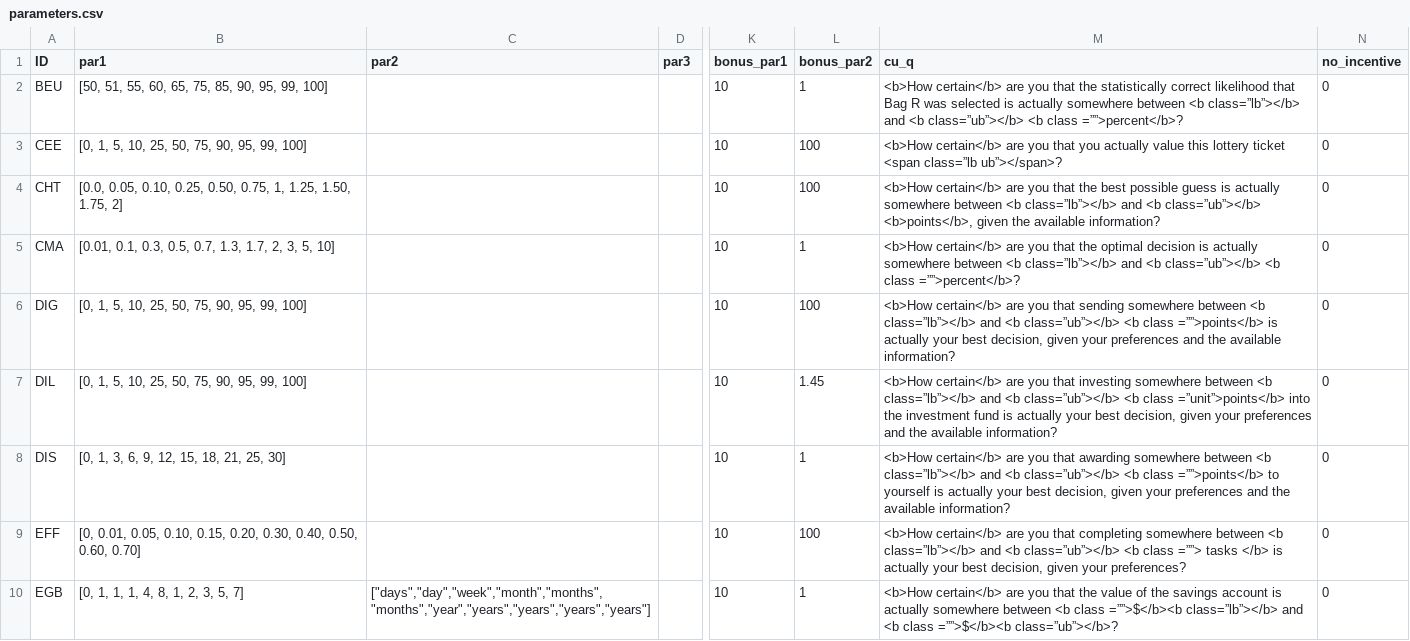
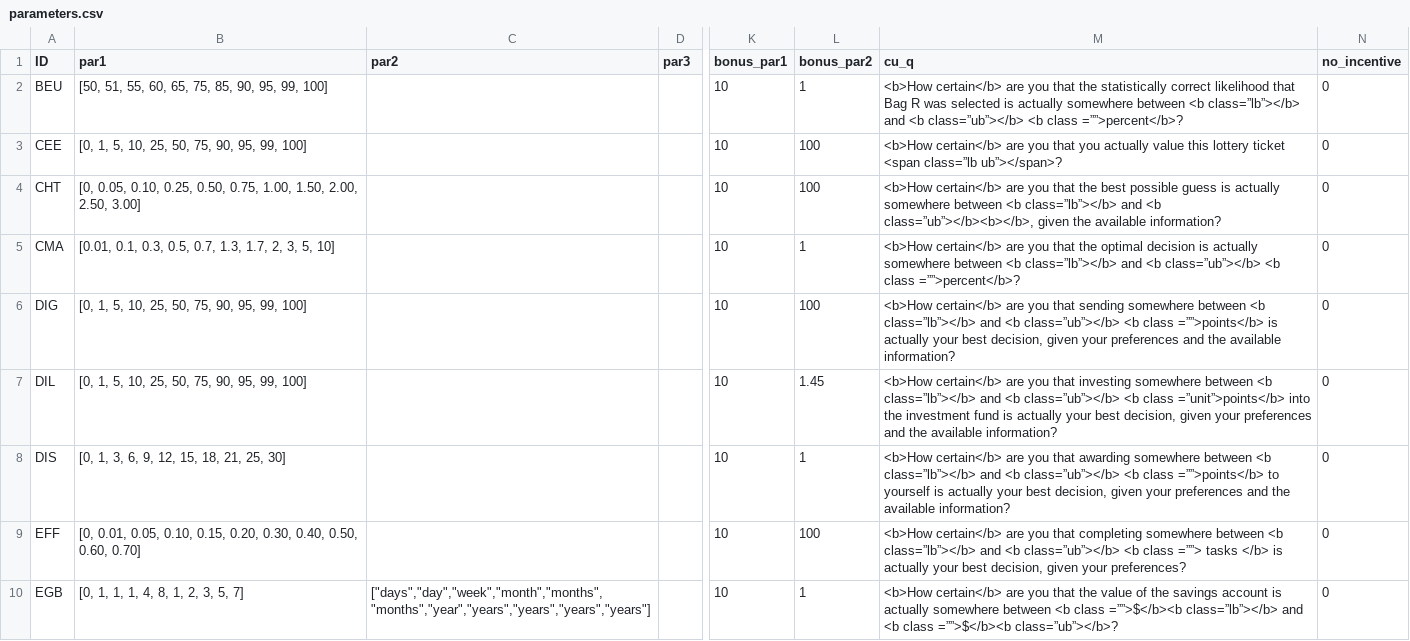
Before and after one commit to jeffreyyang97/Attenuation, a CSV file: Instructions/html/parameters.csv, drawn as a sheet; only a part is shown, gaps mark what is left out; the diff names each change by its address in the sheet, - before the commit and + after, or states it on an @@ line.

Commit message:
whole survey

```diff
--- a/Instructions/html/parameters.csv
+++ b/Instructions/html/parameters.csv
-B4 (par1): [0.0, 0.05, 0.10, 0.25, 0.50, 0.75, 1, 1.25, 1.50, 1.75, 2]
+B4 (par1): [0, 0.05, 0.10, 0.25, 0.50, 0.75, 1.00, 1.50, 2.00, 2.50, 3.00]
-M4 (cu_q): …and <b class=”ub”></b> <b>points</b>, given the…
+M4 (cu_q): …and <b class=”ub”></b><b></b>, given the…
```
